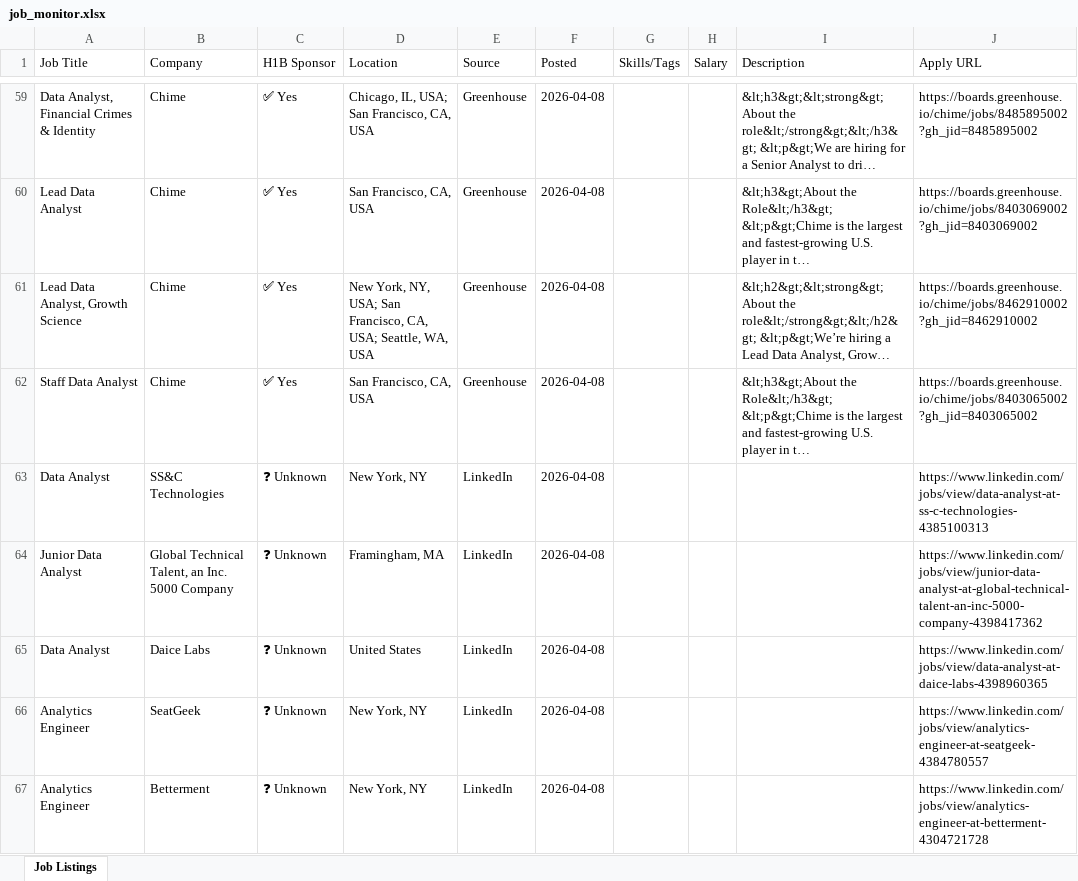
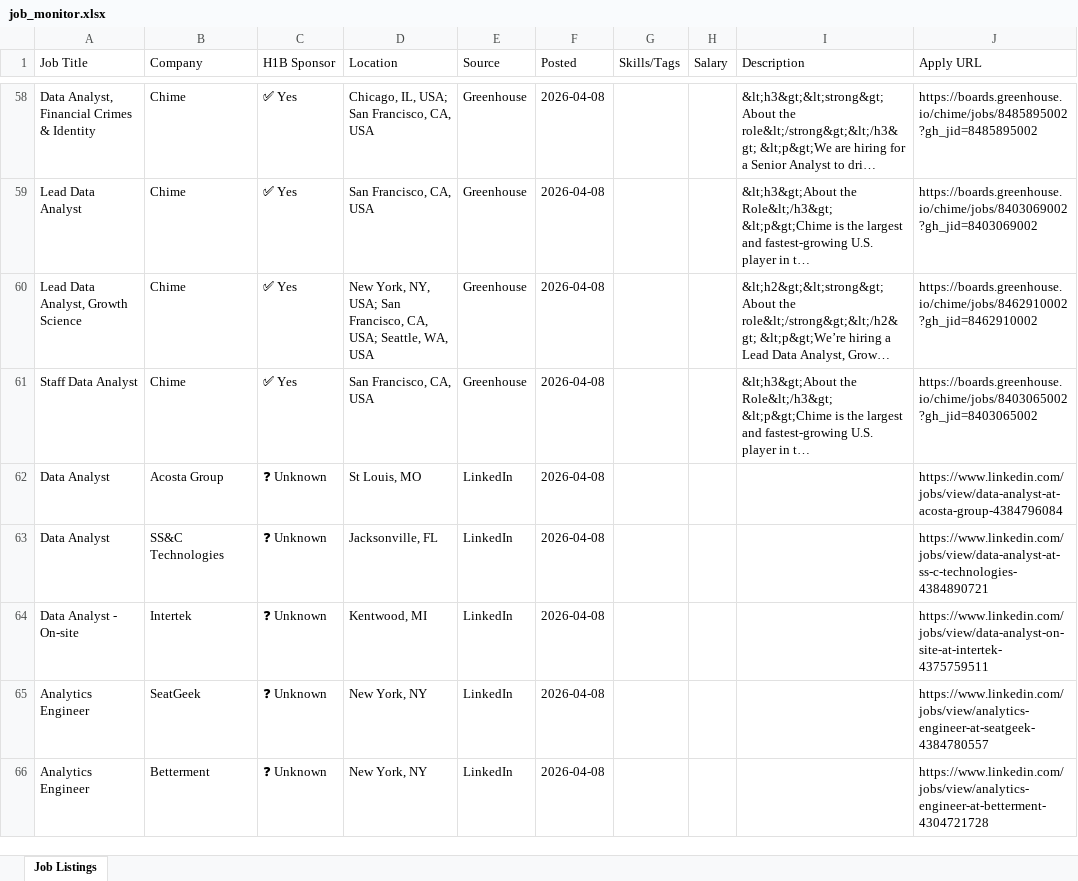
Before and after one commit to raagasindhu99/job-monitor, an Excel workbook: job-monitor/job_monitor.xlsx, sheet Job Listings, drawn as a sheet; only a part is shown, gaps mark what is left out; long unchanged cells end in …; values as stored, in another font and other column widths than the file's, no cell formats; removed rows and columns are numbered as before the commit, all else as after; the diff covers the shown part only; the diff names each change by its address in the sheet, - before the commit and + after, or states it on an @@ line.

```diff
--- a/job-monitor/job_monitor.xlsx (sheet Job Listings)
+++ b/job-monitor/job_monitor.xlsx (sheet Job Listings)
-B62 (Company): SS&C Technologies
+B62 (Company): Acosta Group
-D62 (Location): New York, NY
+D62 (Location): St Louis, MO
-J62 (Apply URL): https://www.linkedin.com/jobs/view/data-analyst-at-ss-c-technologies-4385100313
+J62 (Apply URL): https://www.linkedin.com/jobs/view/data-analyst-at-acosta-group-4384796084
-row 64: Junior Data Analyst | Global Technical Talent, an Inc. 5000 Company | ❓ Unknown | Framingham, MA | LinkedIn | 2026-04-08 |  |  |  | https://www.linkedin.com/jobs/view/junior-data-analyst-at-global-technical-talent-an-inc-5000-company-4398417362
-B63 (Company): Daice Labs
+B63 (Company): SS&C Technologies
-D63 (Location): United States
+D63 (Location): Jacksonville, FL
-J63 (Apply URL): https://www.linkedin.com/jobs/view/data-analyst-at-daice-labs-4398960365
+J63 (Apply URL): https://www.linkedin.com/jobs/view/data-analyst-at-ss-c-technologies-4384890721
+row 64: Data Analyst - On-site | Intertek | ❓ Unknown | Kentwood, MI | LinkedIn | 2026-04-08 |  |  |  | https://www.linkedin.com/jobs/view/data-analyst-on-site-at-intertek-4375759511
```
Also changed, not shown: 5 added rows, 7 removed rows, 1 moved row and 9 edited cells elsewhere in this sheet, cell formats, job_monitor.xlsx, 4 other files.
